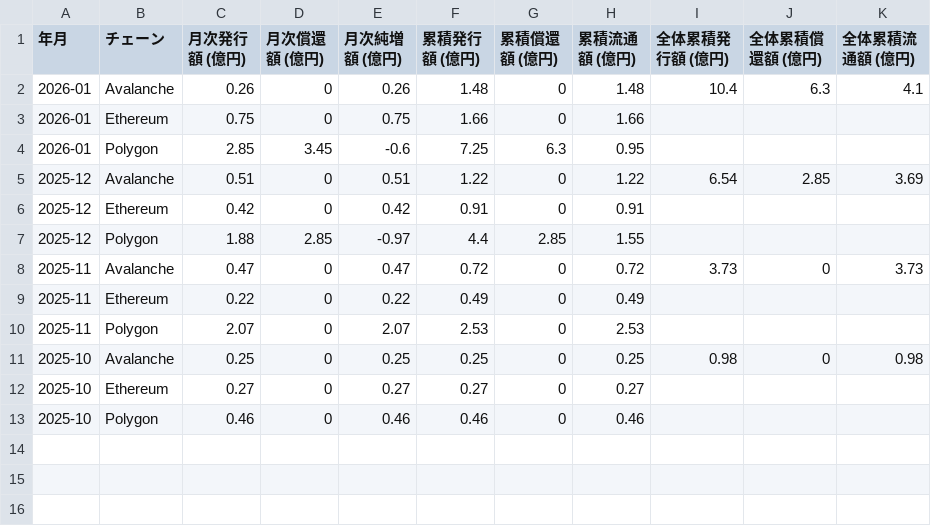
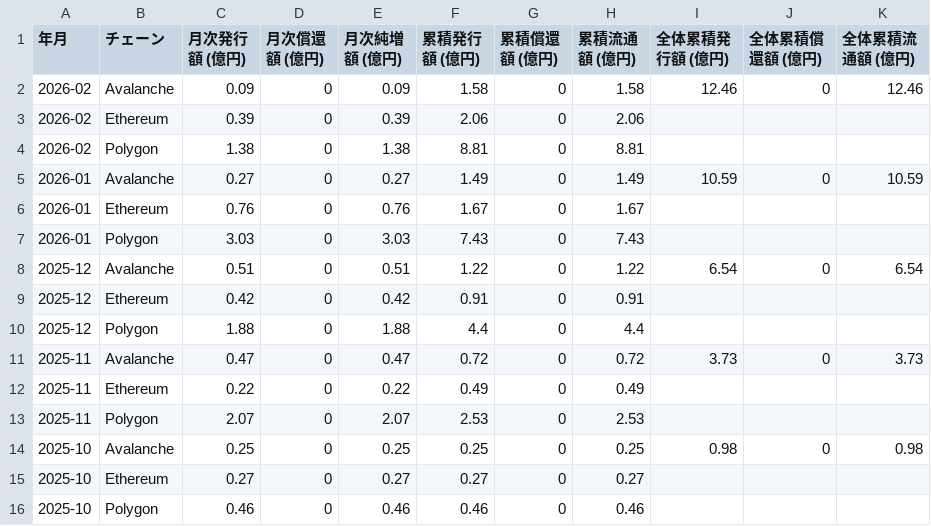
Before and after one commit to yasumorishima/dune-analytics, a CSV file: data/jpyc_monthly.csv, drawn as a sheet.

```diff
--- a/data/jpyc_monthly.csv
+++ b/data/jpyc_monthly.csv
@@ -1,8 +1,11 @@
 年月,チェーン,月次発行額 (億円),月次償還額 (億円),月次純増額 (億円),累積発行額 (億円),累積償還額 (億円),累積流通額 (億円),全体累積発行額 (億円),全体累積償還額 (億円),全体累積流通額 (億円)
-2026-01,Avalanche,0.26,0,0.26,1.48,0,1.48,10.4,6.3,4.1
-2026-01,Ethereum,0.75,0,0.75,1.66,0,1.66,,,
-2026-01,Polygon,2.85,3.45,-0.6,7.25,6.3,0.95,,,
-2025-12,Avalanche,0.51,0,0.51,1.22,0,1.22,6.54,2.85,3.69
+2026-02,Avalanche,0.09,0,0.09,1.58,0,1.58,12.46,0,12.46
+2026-02,Ethereum,0.39,0,0.39,2.06,0,2.06,,,
+2026-02,Polygon,1.38,0,1.38,8.81,0,8.81,,,
+2026-01,Avalanche,0.27,0,0.27,1.49,0,1.49,10.59,0,10.59
+2026-01,Ethereum,0.76,0,0.76,1.67,0,1.67,,,
+2026-01,Polygon,3.03,0,3.03,7.43,0,7.43,,,
+2025-12,Avalanche,0.51,0,0.51,1.22,0,1.22,6.54,0,6.54
 2025-12,Ethereum,0.42,0,0.42,0.91,0,0.91,,,
-2025-12,Polygon,1.88,2.85,-0.97,4.4,2.85,1.55,,,
+2025-12,Polygon,1.88,0,1.88,4.4,0,4.4,,,
 2025-11,Avalanche,0.47,0,0.47,0.72,0,0.72,3.73,0,3.73
```
Also changed, not shown: data/jpyc_daily.csv, 1 other file.
